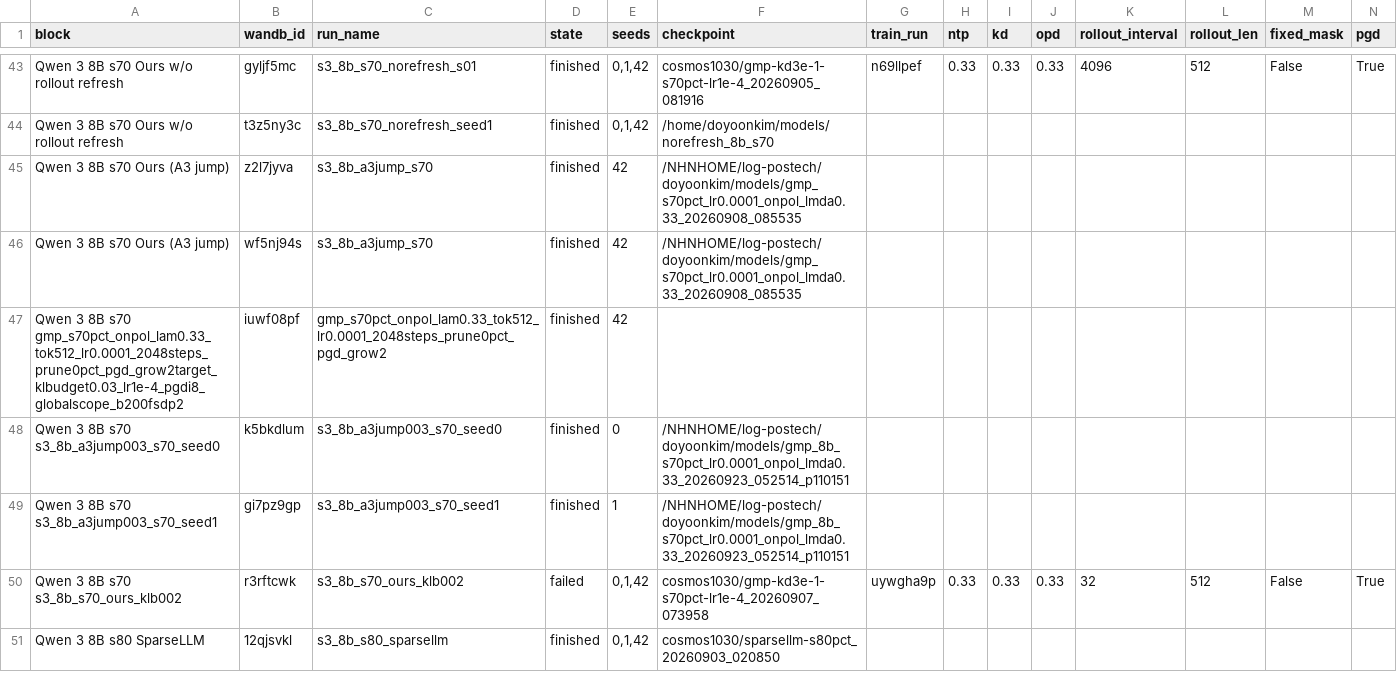
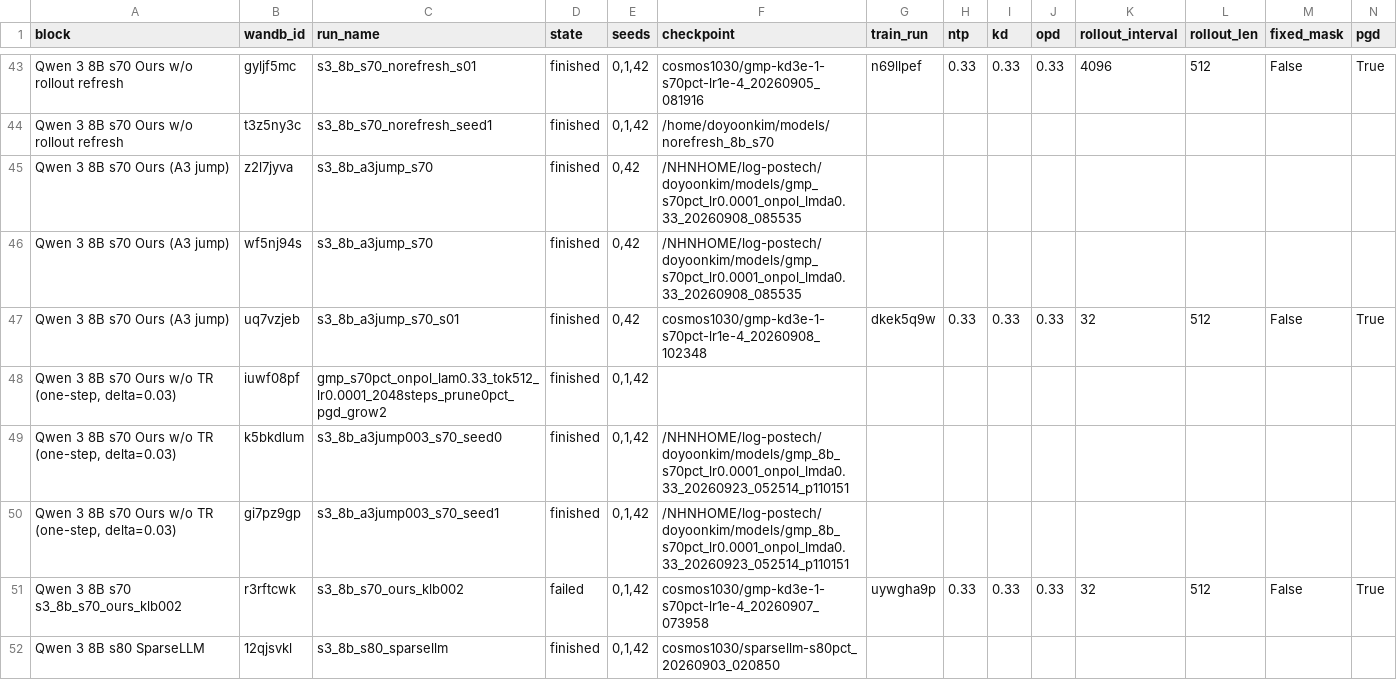
Before and after one commit to cosmos1030/onpolicyelsa_code, a TSV file: long_tsv_results/8b/runs_8b.tsv, drawn as a sheet; only a part is shown, gaps mark what is left out; addresses are those after the commit; rows hold the shown columns only; the diff names each change by its address in the sheet, - before the commit and + after, or states it on an @@ line.

```diff
--- a/long_tsv_results/8b/runs_8b.tsv
+++ b/long_tsv_results/8b/runs_8b.tsv
-E45:E46 (seeds): 42
+E45:E46 (seeds): 0,42
+row 47: Qwen 3 8B s70 Ours (A3 jump) | uq7vzjeb | s3_8b_a3jump_s70_s01 | finished | 0,42 | cosmos1030/gmp-kd3e-1-s70pct-lr1e-4_20260908_102348 | dkek5q9w | 0.33 | 0.33 | 0.33 | 32 | 512 | False | True
-A48 (block): …8B s70 gmp_s70pct_onpol_lam0.33_tok512_lr0.0001_2048steps_prune0pct_pgd_grow2target_klbudget0.03_lr1e-4_pgdi8_globalscope_b200fsdp2
+A48 (block): …8B s70 Ours w/o TR (one-step, delta=0.03)
-E48 (seeds): 42
+E48 (seeds): 0,1,42
-A49 (block): Qwen 3 8B s70 s3_8b_a3jump003_s70_seed0
+A49 (block): Qwen 3 8B s70 Ours w/o TR (one-step, delta=0.03)
-E49 (seeds): 0
+E49 (seeds): 0,1,42
-A50 (block): Qwen 3 8B s70 s3_8b_a3jump003_s70_seed1
+A50 (block): Qwen 3 8B s70 Ours w/o TR (one-step, delta=0.03)
-E50 (seeds): 1
+E50 (seeds): 0,1,42
```
Also changed, not shown: long_tsv_results/4b/long_results_4b.tsv, long_tsv_results/4b/runs_4b.tsv, 7 other files.
